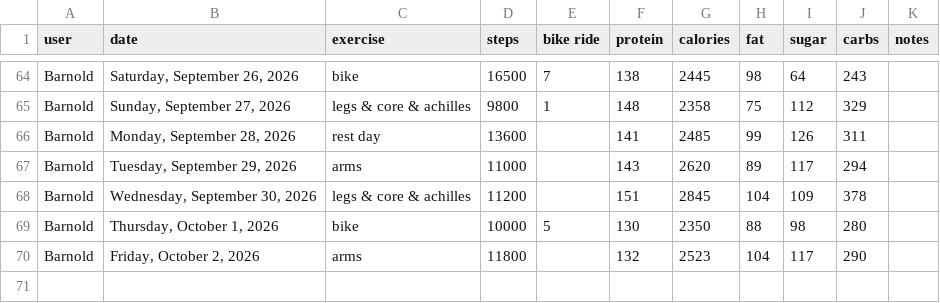
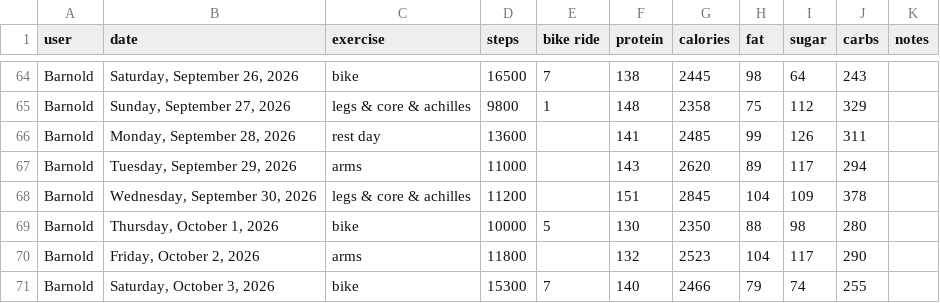
Before and after one commit to bcdatavis/fitness-tracker, a CSV file: log/fitness-log.csv, drawn as a sheet; only a part is shown, gaps mark what is left out.

Commit message:
Fitness Log Saturday, October 3, 2026

```diff
--- a/log/fitness-log.csv
+++ b/log/fitness-log.csv
@@ -70 +70,2 @@ Barnold,"Thursday, October 1, 2026","bike",10000,5,130,2350,88,98,280,""
 Barnold,"Friday, October 2, 2026","arms",11800,,132,2523,104,117,290,""
+Barnold,"Saturday, October 3, 2026","bike",15300,7,140,2466,79,74,255,""
```
